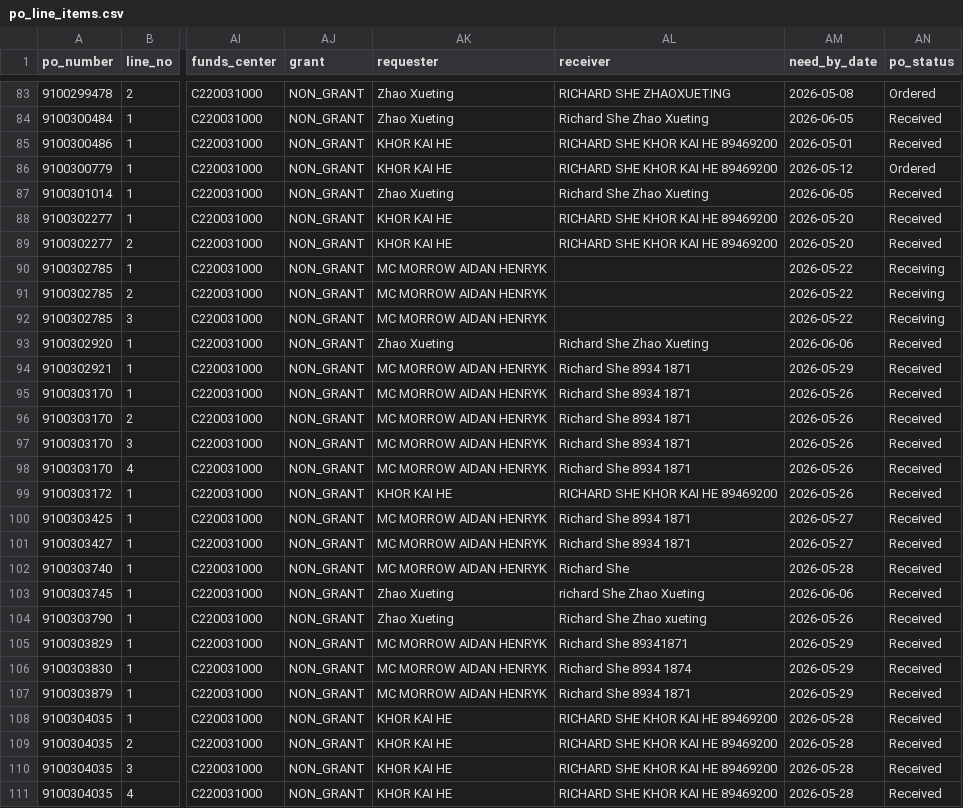
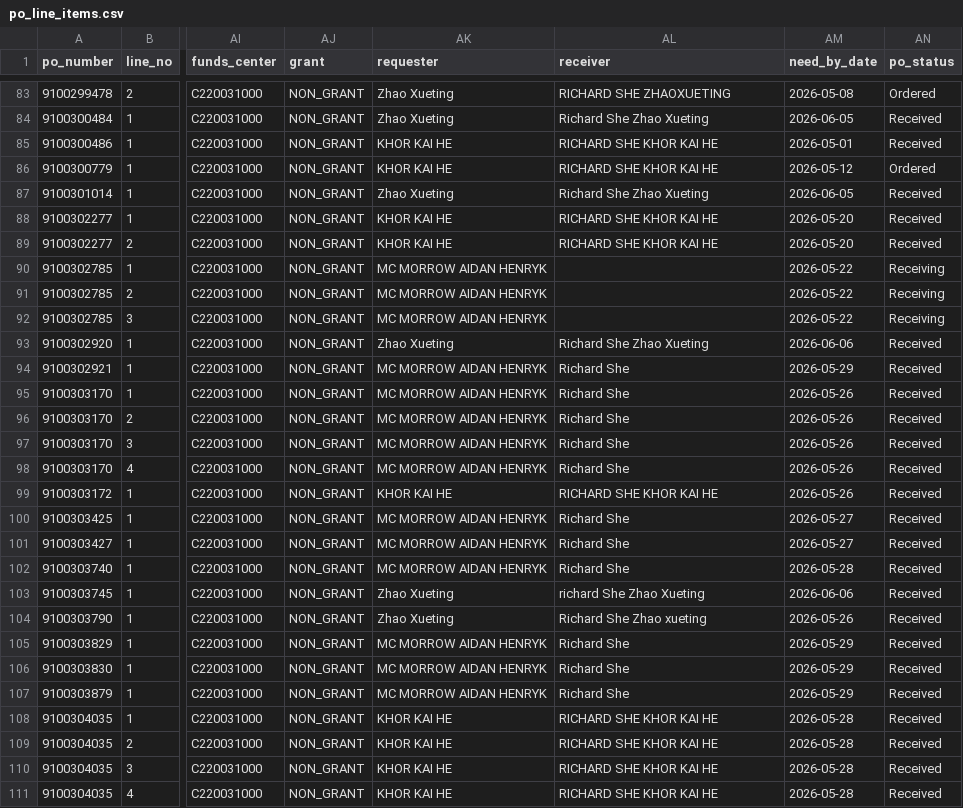
Before and after one commit to richardshe/she-lab-spend-ledger, a CSV file: analytics/po_line_items.csv, drawn as a sheet; only a part is shown, gaps mark what is left out; the diff covers the shown part only; the diff names each change by its address in the sheet, - before the commit and + after, or states it on an @@ line.

```diff
--- a/analytics/po_line_items.csv
+++ b/analytics/po_line_items.csv
-AL85:AL86 (receiver): RICHARD SHE KHOR KAI HE 89469200
+AL85:AL86 (receiver): RICHARD SHE KHOR KAI HE
-AL88:AL89 (receiver): RICHARD SHE KHOR KAI HE 89469200
+AL88:AL89 (receiver): RICHARD SHE KHOR KAI HE
-AL94:AL98 (receiver): Richard She 8934 1871
+AL94:AL98 (receiver): Richard She
-AL99 (receiver): RICHARD SHE KHOR KAI HE 89469200
+AL99 (receiver): RICHARD SHE KHOR KAI HE
-AL100:AL101 (receiver): Richard She 8934 1871
+AL100:AL101 (receiver): Richard She
-AL105 (receiver): Richard She 89341871
+AL105 (receiver): Richard She
-AL106 (receiver): Richard She 8934 1874
+AL106 (receiver): Richard She
-AL107 (receiver): Richard She 8934 1871
+AL107 (receiver): Richard She
-AL108:AL111 (receiver): RICHARD SHE KHOR KAI HE 89469200
+AL108:AL111 (receiver): RICHARD SHE KHOR KAI HE
```
Also changed, not shown: 150 edited cells elsewhere in this file, 4 other files.
